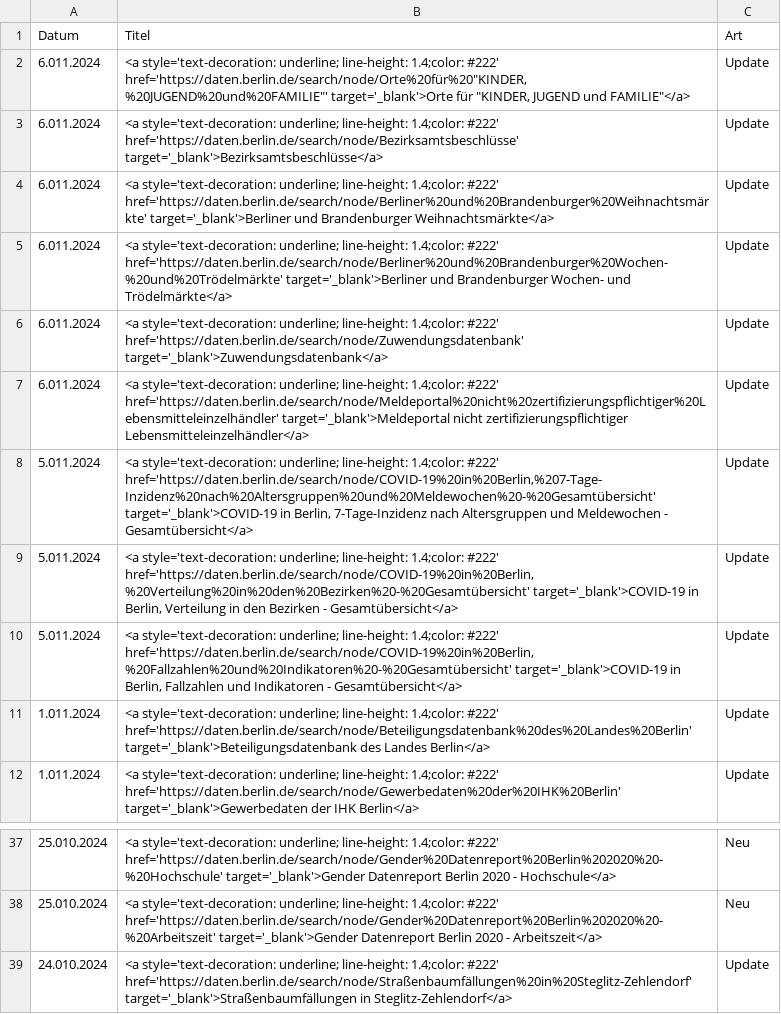
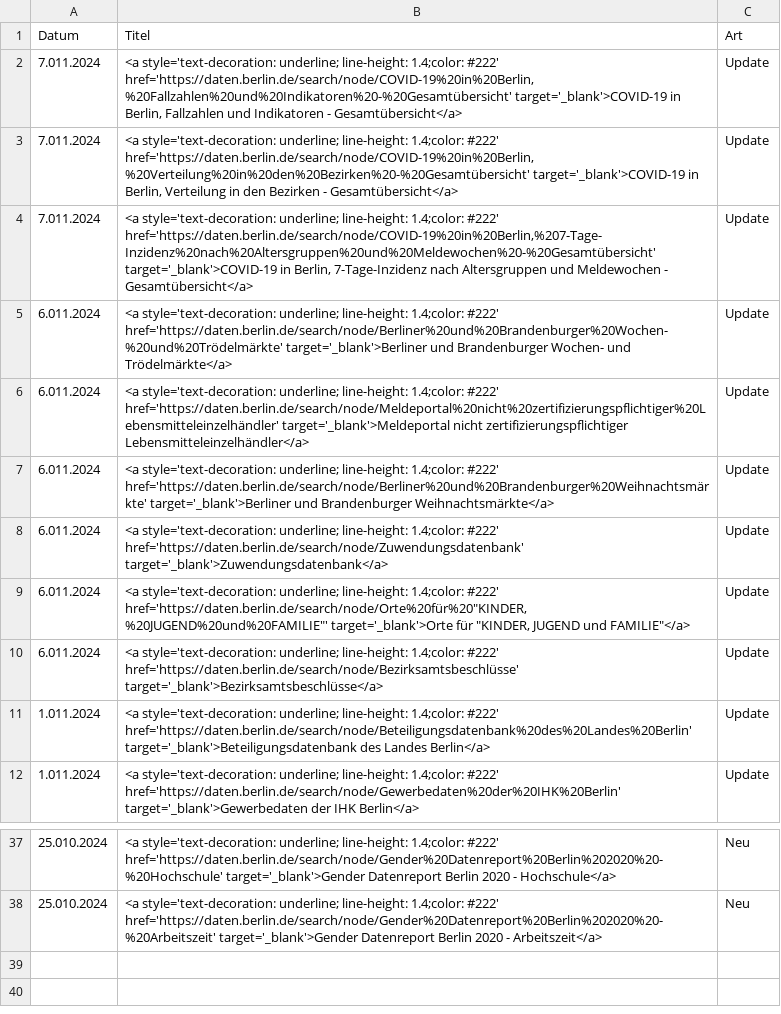
Before and after one commit to technologiestiftung/odis-opendata-vis, a CSV file: data/overviewDays.csv, drawn as a sheet; only a part is shown, gaps mark what is left out.

```diff
--- a/data/overviewDays.csv
+++ b/data/overviewDays.csv
@@ -1,11 +1,11 @@
 Datum,Titel,Art
+7.011.2024,"<a style='text-decoration: underline; line-height: 1.4;color: #222' href='https://daten.berlin.de/search/node/COVID-19%20in%20Berlin,%20Fallzahlen%20und%20Indikatoren%20-%20Gesamtübersicht' target='_blank'>COVID-19 in Berlin, Fallzahlen und Indikatoren - Gesamtübersicht</a>",Update
+7.011.2024,"<a style='text-decoration: underline; line-height: 1.4;color: #222' href='https://daten.berlin.de/search/node/COVID-19%20in%20Berlin,%20Verteilung%20in%20den%20Bezirken%20-%20Gesamtübersicht' target='_blank'>COVID-19 in Berlin, Verteilung in den Bezirken - Gesamtübersicht</a>",Update
+7.011.2024,"<a style='text-decoration: underline; line-height: 1.4;color: #222' href='https://daten.berlin.de/search/node/COVID-19%20in%20Berlin,%207-Tage-Inzidenz%20nach%20Altersgruppen%20und%20Meldewochen%20-%20Gesamtübersicht' target='_blank'>COVID-19 in Berlin, 7-Tage-Inzidenz nach Altersgruppen und Meldewochen - Gesamtübersicht</a>",Update
+6.011.2024,<a style='text-decoration: underline; line-height: 1.4;color: #222' href='https://daten.berlin.de/search/node/Berliner%20und%20Brandenburger%20Wochen-%20und%20Trödelmärkte' target='_blank'>Berliner und Brandenburger Wochen- und Trödelmärkte</a>,Update
+6.011.2024,<a style='text-decoration: underline; line-height: 1.4;color: #222' href='https://daten.berlin.de/search/node/Meldeportal%20nicht%20zertifizierungspflichtiger%20Lebensmitteleinzelhändler' target='_blank'>Meldeportal nicht zertifizierungspflichtiger Lebensmitteleinzelhändler</a>,Update
+6.011.2024,<a style='text-decoration: underline; line-height: 1.4;color: #222' href='https://daten.berlin.de/search/node/Berliner%20und%20Brandenburger%20Weihnachtsmärkte' target='_blank'>Berliner und Brandenburger Weihnachtsmärkte</a>,Update
+6.011.2024,<a style='text-decoration: underline; line-height: 1.4;color: #222' href='https://daten.berlin.de/search/node/Zuwendungsdatenbank' target='_blank'>Zuwendungsdatenbank</a>,Update
 6.011.2024,"<a style='text-decoration: underline; line-height: 1.4;color: #222' href='https://daten.berlin.de/search/node/Orte%20für%20""KINDER,%20JUGEND%20und%20FAMILIE""' target='_blank'>Orte für ""KINDER, JUGEND und FAMILIE""</a>",Update
 6.011.2024,<a style='text-decoration: underline; line-height: 1.4;color: #222' href='https://daten.berlin.de/search/node/Bezirksamtsbeschlüsse' target='_blank'>Bezirksamtsbeschlüsse</a>,Update
-6.011.2024,<a style='text-decoration: underline; line-height: 1.4;color: #222' href='https://daten.berlin.de/search/node/Berliner%20und%20Brandenburger%20Weihnachtsmärkte' target='_blank'>Berliner und Brandenburger Weihnachtsmärkte</a>,Update
-6.011.2024,<a style='text-decoration: underline; line-height: 1.4;color: #222' href='https://daten.berlin.de/search/node/Berliner%20und%20Brandenburger%20Wochen-%20und%20Trödelmärkte' target='_blank'>Berliner und Brandenburger Wochen- und Trödelmärkte</a>,Update
-6.011.2024,<a style='text-decoration: underline; line-height: 1.4;color: #222' href='https://daten.berlin.de/search/node/Zuwendungsdatenbank' target='_blank'>Zuwendungsdatenbank</a>,Update
-6.011.2024,<a style='text-decoration: underline; line-height: 1.4;color: #222' href='https://daten.berlin.de/search/node/Meldeportal%20nicht%20zertifizierungspflichtiger%20Lebensmitteleinzelhändler' target='_blank'>Meldeportal nicht zertifizierungspflichtiger Lebensmitteleinzelhändler</a>,Update
-5.011.2024,"<a style='text-decoration: underline; line-height: 1.4;color: #222' href='https://daten.berlin.de/search/node/COVID-19%20in%20Berlin,%207-Tage-Inzidenz%20nach%20Altersgruppen%20und%20Meldewochen%20-%20Gesamtübersicht' target='_blank'>COVID-19 in Berlin, 7-Tage-Inzidenz nach Altersgruppen und Meldewochen - Gesamtübersicht</a>",Update
-5.011.2024,"<a style='text-decoration: underline; line-height: 1.4;color: #222' href='https://daten.berlin.de/search/node/COVID-19%20in%20Berlin,%20Verteilung%20in%20den%20Bezirken%20-%20Gesamtübersicht' target='_blank'>COVID-19 in Berlin, Verteilung in den Bezirken - Gesamtübersicht</a>",Update
-5.011.2024,"<a style='text-decoration: underline; line-height: 1.4;color: #222' href='https://daten.berlin.de/search/node/COVID-19%20in%20Berlin,%20Fallzahlen%20und%20Indikatoren%20-%20Gesamtübersicht' target='_blank'>COVID-19 in Berlin, Fallzahlen und Indikatoren - Gesamtübersicht</a>",Update
 1.011.2024,<a style='text-decoration: underline; line-height: 1.4;color: #222' href='https://daten.berlin.de/search/node/Beteiligungsdatenbank%20des%20Landes%20Berlin' target='_blank'>Beteiligungsdatenbank des Landes Berlin</a>,Update
@@ -38,2 +38 @@ Datum,Titel,Art
 25.010.2024,<a style='text-decoration: underline; line-height: 1.4;color: #222' href='https://daten.berlin.de/search/node/Gender%20Datenreport%20Berlin%202020%20-%20Arbeitszeit' target='_blank'>Gender Datenreport Berlin 2020 - Arbeitszeit</a>,Neu
-24.010.2024,<a style='text-decoration: underline; line-height: 1.4;color: #222' href='https://daten.berlin.de/search/node/Straßenbaumfällungen%20in%20Steglitz-Zehlendorf' target='_blank'>Straßenbaumfällungen in Steglitz-Zehlendorf</a>,Update
```
Also changed, not shown: 1 other file.
